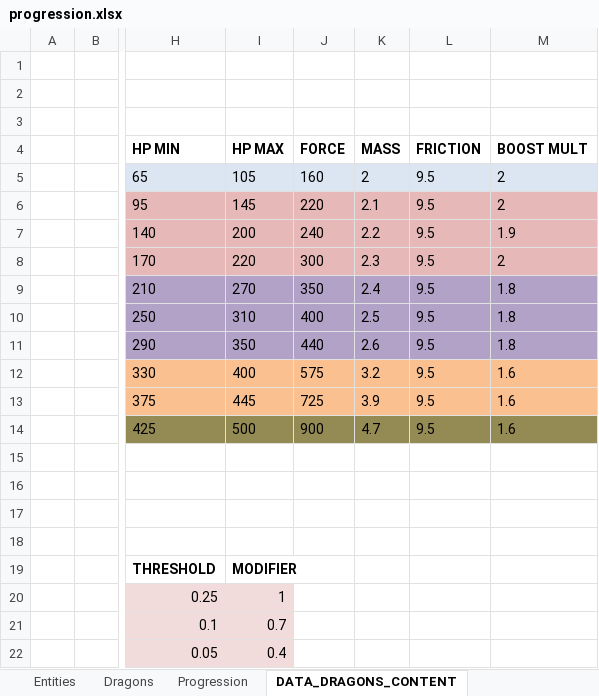
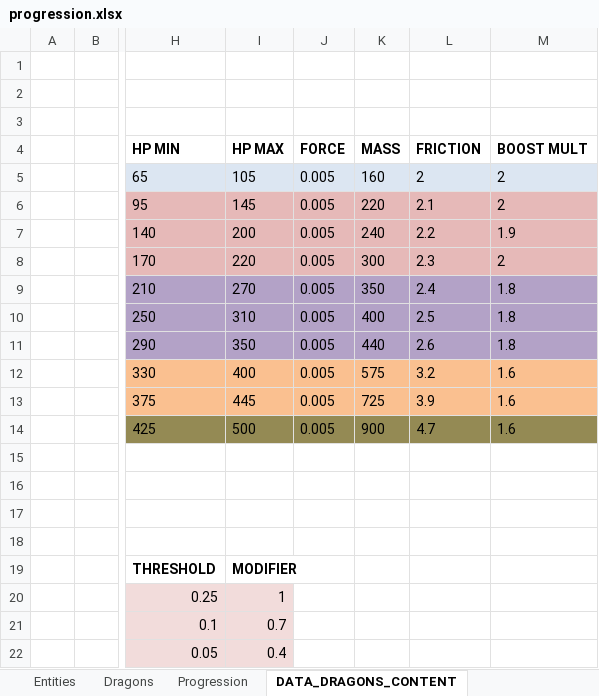
Before and after one commit to nam27062002/hello, an Excel workbook: Docs/Progression/progression.xlsx, sheet DATA_DRAGONS_CONTENT, drawn as a sheet; only a part is shown, gaps mark what is left out; values as stored, in another font and other column widths than the file's, no borders; the diff names each change by its address in the sheet, - before the commit and + after, or states it on an @@ line.

```diff
--- a/Docs/Progression/progression.xlsx (sheet DATA_DRAGONS_CONTENT)
+++ b/Docs/Progression/progression.xlsx (sheet DATA_DRAGONS_CONTENT)
-J5 (FORCE): 160
+J5 (FORCE): 0.005
-K5 (MASS): 2
+K5 (MASS): 160
-L5 (FRICTION): 9.5
+L5 (FRICTION): 2
-J6 (FORCE): 220
+J6 (FORCE): 0.005
-K6 (MASS): 2.1
+K6 (MASS): 220
-L6 (FRICTION): 9.5
+L6 (FRICTION): 2.1
-J7 (FORCE): 240
+J7 (FORCE): 0.005
-K7 (MASS): 2.2
+K7 (MASS): 240
-L7 (FRICTION): 9.5
+L7 (FRICTION): 2.2
-J8 (FORCE): 300
+J8 (FORCE): 0.005
-K8 (MASS): 2.3
+K8 (MASS): 300
-L8 (FRICTION): 9.5
+L8 (FRICTION): 2.3
-J9 (FORCE): 350
+J9 (FORCE): 0.005
-K9 (MASS): 2.4
+K9 (MASS): 350
-L9 (FRICTION): 9.5
+L9 (FRICTION): 2.4
-J10 (FORCE): 400
+J10 (FORCE): 0.005
-K10 (MASS): 2.5
+K10 (MASS): 400
-L10 (FRICTION): 9.5
+L10 (FRICTION): 2.5
-J11 (FORCE): 440
+J11 (FORCE): 0.005
-K11 (MASS): 2.6
+K11 (MASS): 440
-L11 (FRICTION): 9.5
+L11 (FRICTION): 2.6
-J12 (FORCE): 575
+J12 (FORCE): 0.005
-K12 (MASS): 3.2
+K12 (MASS): 575
-L12 (FRICTION): 9.5
+L12 (FRICTION): 3.2
-J13 (FORCE): 725
+J13 (FORCE): 0.005
-K13 (MASS): 3.9
+K13 (MASS): 725
-L13 (FRICTION): 9.5
+L13 (FRICTION): 3.9
-J14 (FORCE): 900
+J14 (FORCE): 0.005
-K14 (MASS): 4.7
+K14 (MASS): 900
-L14 (FRICTION): 9.5
+L14 (FRICTION): 4.7
```
Also changed, not shown: sheet Dragons, sheet Entities, charts or pictures.
